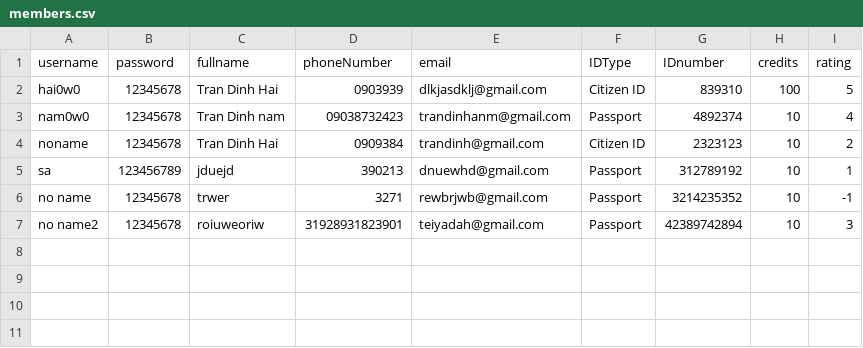
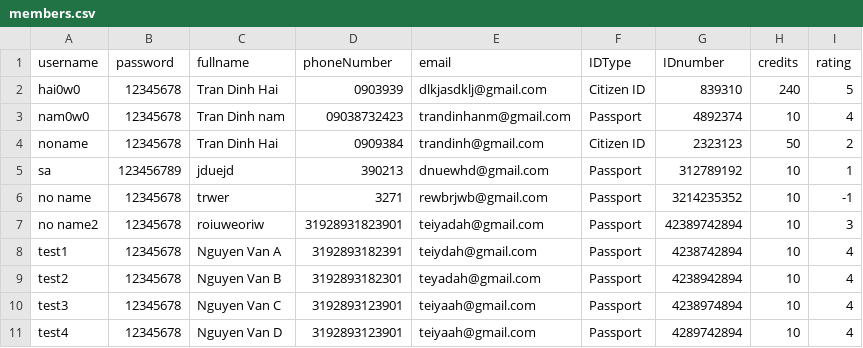
Before and after one commit to hai0w0/carpooling-application-RMIT, a CSV file: src/members.csv, drawn as a sheet.

Commit message:
updateProfile and Rating remaining

```diff
--- a/src/members.csv
+++ b/src/members.csv
@@ -1,5 +1,5 @@
 username,password,fullname,phoneNumber,email,IDType,IDnumber,credits,rating
-hai0w0,12345678,Tran Dinh Hai,0903939,dlkjasdklj@gmail.com,Citizen ID,839310,100,5
+hai0w0,12345678,Tran Dinh Hai,0903939,dlkjasdklj@gmail.com,Citizen ID,839310,240,5
 nam0w0,12345678,Tran Dinh nam,09038732423,trandinhanm@gmail.com,Passport,4892374,10,4
-noname,12345678,Tran Dinh Hai,0909384,trandinh@gmail.com,Citizen ID,2323123,10,2
+noname,12345678,Tran Dinh Hai,0909384,trandinh@gmail.com,Citizen ID,2323123,50,2
 sa,123456789,jduejd,390213,dnuewhd@gmail.com,Passport,312789192,10,1
@@ -7 +7,5 @@ no name,12345678,trwer,3271,rewbrjwb@gmail.com,Passport,3214235352,10,-1
 no name2,12345678,roiuweoriw,31928931823901,teiyadah@gmail.com,Passport,42389742894,10,3
+test1,12345678,Nguyen Van A,3192893182391,teiydah@gmail.com,Passport,4238742894,10,4
+test2,12345678,Nguyen Van B,3192893182301,teyadah@gmail.com,Passport,4238942894,10,4
+test3,12345678,Nguyen Van C,3192893123901,teiyaah@gmail.com,Passport,4238974894,10,4
+test4,12345678,Nguyen Van D,3192893123901,teiyaah@gmail.com,Passport,4289742894,10,4
```
Also changed, not shown: src/bookingRequests.csv, src/carpool.csv, 4 other files.
